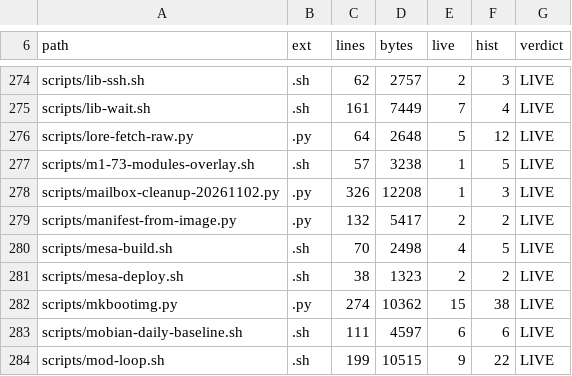
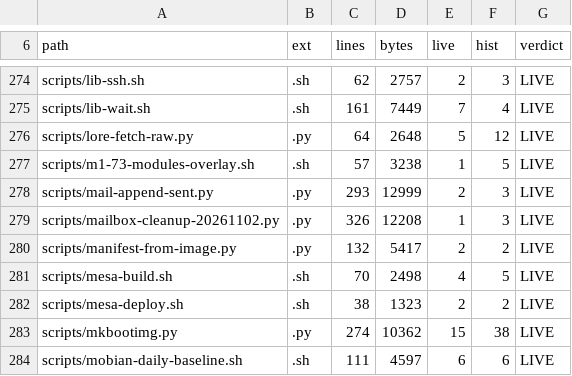
Before and after one commit to xiaquwan1001/lenovo-legion-y700-gen4-tb322fc-elden-linux, a TSV file: versions/scripts-inventory.tsv, drawn as a sheet; only a part is shown, gaps mark what is left out; the shorter side is filled out with more unchanged rows.

Commit message:
fix(mail): Q28 证据回帖的折行 Cc 会被 send-mail-ustc.py 静默漏发（4→9 收件人）+ 新增投递前门禁 mail-draft-check.py
拍击点：早间复核「Q28 证据回帖 dry-run 通过」这条台账时复跑 dry-run，看到
「收件人合计: 4 个」，而草稿首部有 9 个地址。

根因：`~/.local/bin/send-mail-ustc.py` 的 `parse()` 逐行 `startswith("Cc:")`，
**不认 RFC 822 折行续行**（缩进行既不匹配也不报错 ⇒ 静默丢弃）。实测丢掉的 5 个
正好是这封信最该送到的人：Konrad Dybcio / Dmitry Baryshkov / Abel Vesa /
Bjorn Andersson / Rob Herring（全在续行上）。`git send-email` 不受影响，只影响回复通道。

处置：
- `patches/upstream/mdss-v5-q28-evidence-20261116/mail-body.txt` 的 `Cc:` 压成单行（人不删）；
  修后 dry-run `收件人合计: 9 个`。
- 新增 `scripts/mail-draft-check.py`（离线、零网络）：A=RFC 解析（本该发给谁）
  vs B=复刻 send-mail-ustc 的逐行解析（真会发给谁），差集非空即 FAIL 并逐个列出；
  另查正文非 ASCII、回复件缺 In-Reply-To；非草稿/收来的原始邮件（Received:/ARC-*）自动 SKIP。
- `reports/mail-draft-check-20261117.md` = 缺陷取证 + 全仓 50 份草稿普查（FAIL 3，
  三份都是已发往件且经 `.mbox`/lore 核实未造成实际损失）。
- `reports/upstream-status-20261113.md` §2b 补这条修复与投递前必跑命令；
  `versions/scripts-inventory.tsv` 重生成。

验证：
  python3 ~/.local/bin/send-mail-ustc.py patches/upstream/mdss-v5-q28-evidence-20261116/mail-body.txt | tail -3
    → 正文行数: 95 | 非 ASCII: 无 | 收件人合计: 9 个   （修前 4 个）
  scripts/mail-draft-check.py patches/upstream/mdss-v5-q28-evidence-20261116/mail-body.txt
    → OK (RFC 9 / 逐行 9)，FAIL 0
  scripts/mail-draft-check.py --quiet out/mail-*/*.txt patches/upstream/*/mail-body.txt
    → 合计 50 份：FAIL 3 份（均为已发历史件，见表）

仍欠（仓外，需人做）：`~/.local/bin/send-mail-ustc.py` 自身改用 email 库解析首部。

```diff
--- a/versions/scripts-inventory.tsv
+++ b/versions/scripts-inventory.tsv
@@ -277,2 +277,3 @@ scripts/lore-fetch-raw.py	.py	64	2648	5	12	LIVE
 scripts/m1-73-modules-overlay.sh	.sh	57	3238	1	5	LIVE
+scripts/mail-append-sent.py	.py	293	12999	2	3	LIVE
 scripts/mailbox-cleanup-20261102.py	.py	326	12208	1	3	LIVE
```
Also changed, not shown: 4 other files.
